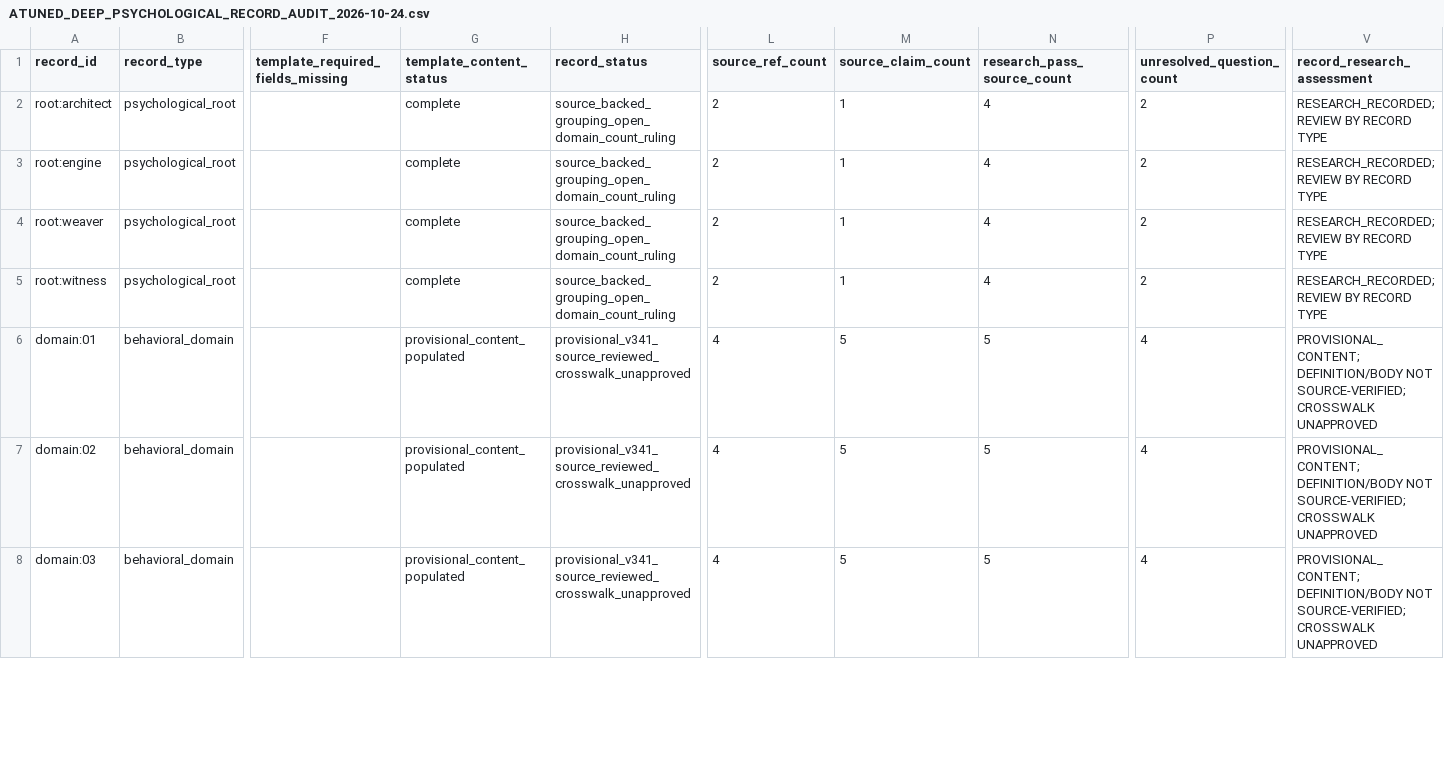
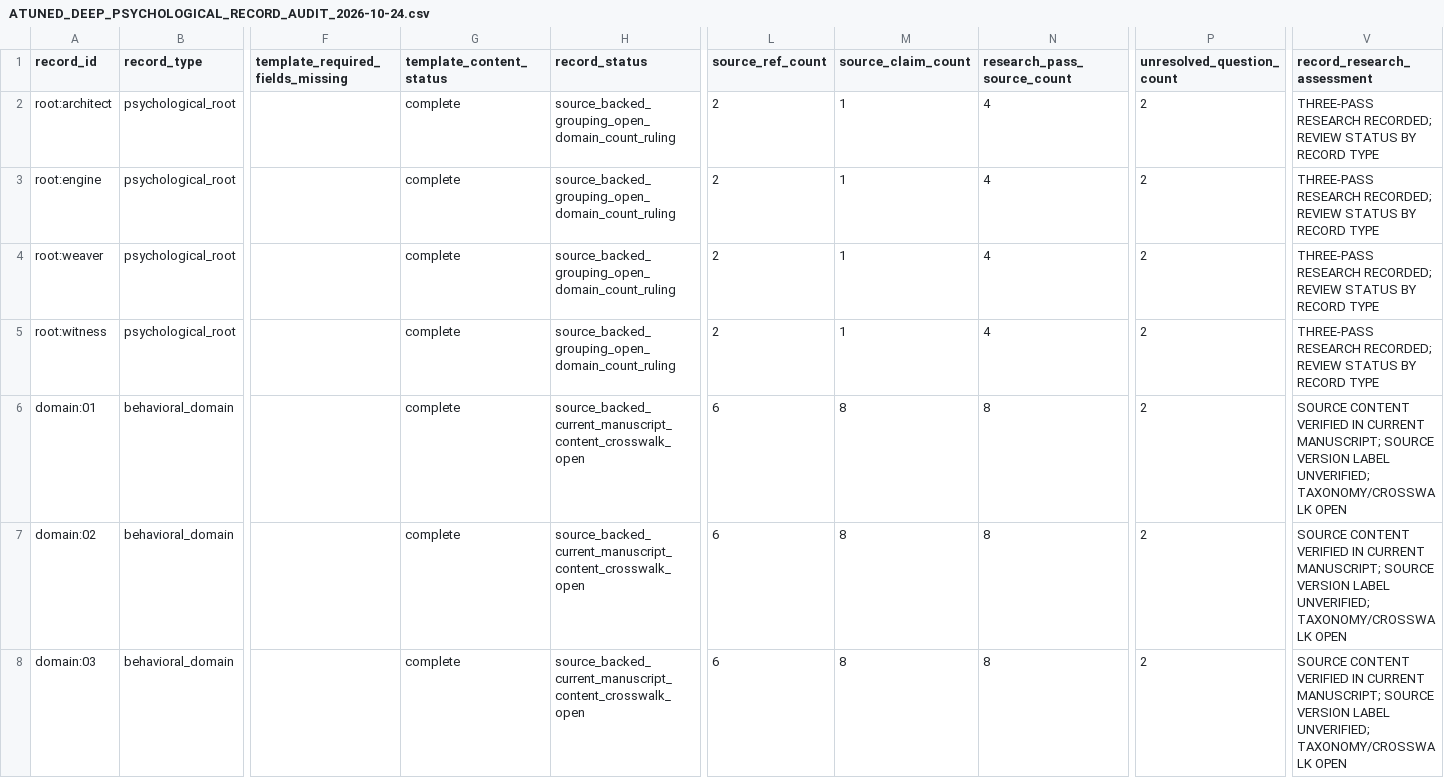
Before and after one commit to rebootos-sourcce/MOB, a CSV file: docs/data/ATUNED_DEEP_PSYCHOLOGICAL_RECORD_AUDIT_2026-10-24.csv, drawn as a sheet; only a part is shown, gaps mark what is left out; the diff covers the shown part only; the diff names each change by its address in the sheet, - before the commit and + after, or states it on an @@ line.

Commit message:
Refresh record audit after 15-domain source research

```diff
--- a/docs/data/ATUNED_DEEP_PSYCHOLOGICAL_RECORD_AUDIT_2026-10-24.csv
+++ b/docs/data/ATUNED_DEEP_PSYCHOLOGICAL_RECORD_AUDIT_2026-10-24.csv
-V2:V5 (record_research_assessment): RESEARCH_RECORDED; REVIEW BY RECORD…
+V2:V5 (record_research_assessment): THREE-PASS RESEARCH RECORDED; REVIEW STATUS BY RECORD…
-G6:G8 (template_content_status): provisional_content_populated
+G6:G8 (template_content_status): complete
-H6:H8 (record_status): provisional_v341_source_reviewed_crosswalk_unapproved
+H6:H8 (record_status): source_backed_current_manuscript_content_crosswalk_open
-L6:L8 (source_ref_count): 4
+L6:L8 (source_ref_count): 6
-M6:M8 (source_claim_count): 5
+M6:M8 (source_claim_count): 8
-N6:N8 (research_pass_source_count): 5
+N6:N8 (research_pass_source_count): 8
-P6:P8 (unresolved_question_count): 4
+P6:P8 (unresolved_question_count): 2
-V6:V8 (record_research_assessment): PROVISIONAL_CONTENT; DEFINITION/BODY NOT SOURCE-VERIFIED; CROSSWALK UNAPPROVED
+V6:V8 (record_research_assessment): SOURCE CONTENT VERIFIED IN CURRENT MANUSCRIPT; SOURCE VERSION LABEL UNVERIFIED; TAXONOMY/CROSSWALK OPEN
```
Also changed, not shown: 96 edited cells elsewhere in this file.
